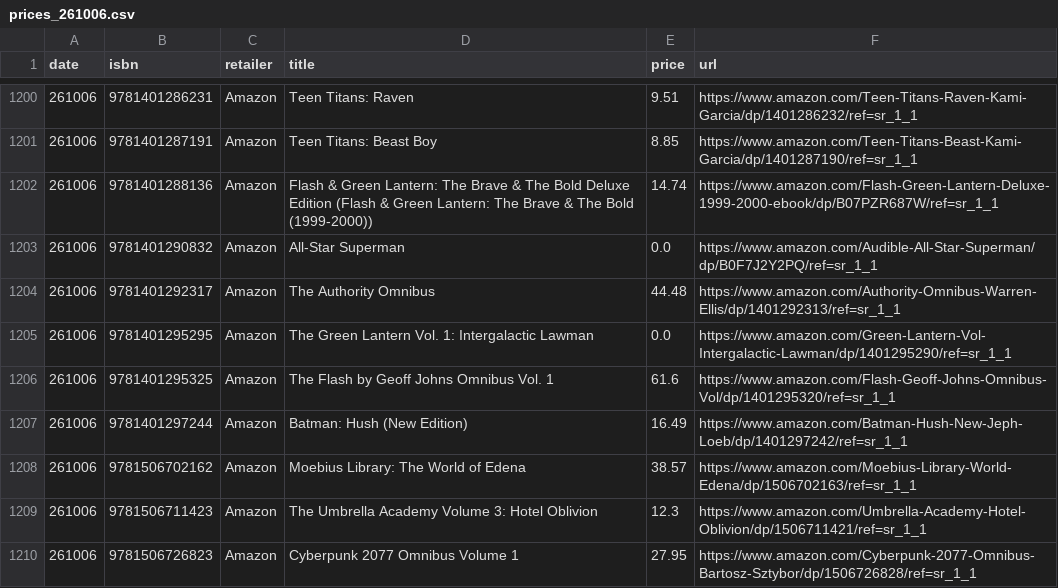
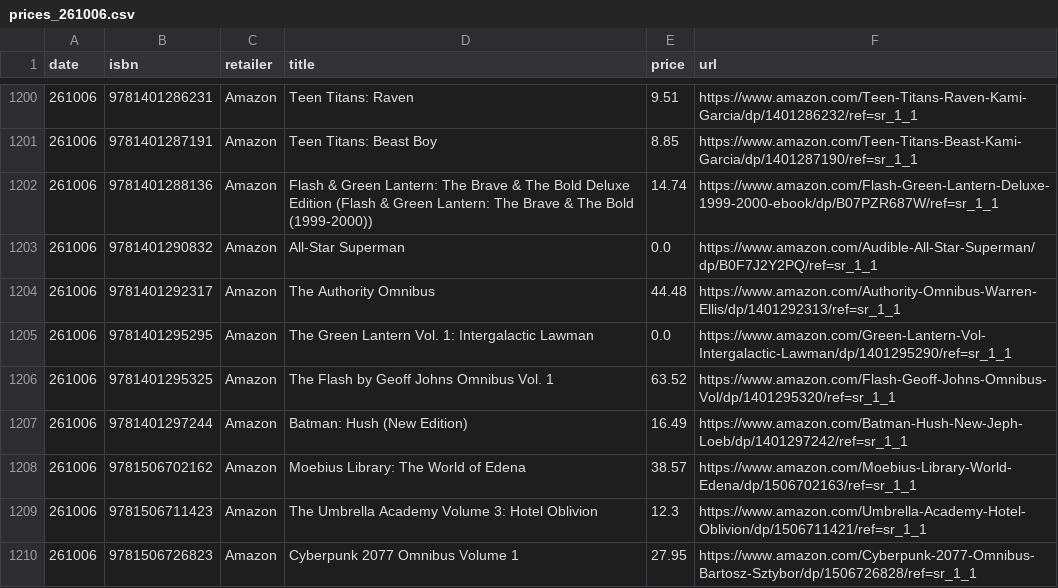
Before and after one commit to grayespinoza/graphic-novel-price-database, a CSV file: prices/prices_261006.csv, drawn as a sheet; only a part is shown, gaps mark what is left out; the diff covers the shown part only.

```diff
--- a/prices/prices_261006.csv
+++ b/prices/prices_261006.csv
@@ -1205,3 +1205,3 @@ date,isbn,retailer,title,price,url
 261006,9781401295295,Amazon,The Green Lantern Vol. 1: Intergalactic Lawman,0.0,https://www.amazon.com/Green-Lantern-Vol-Intergalactic-Lawman/dp/1401295290/ref=sr_1_1
-261006,9781401295325,Amazon,The Flash by Geoff Johns Omnibus Vol. 1,61.6,https://www.amazon.com/Flash-Geoff-Johns-Omnibus-Vol/dp/1401295320/ref=sr_1_1
+261006,9781401295325,Amazon,The Flash by Geoff Johns Omnibus Vol. 1,63.52,https://www.amazon.com/Flash-Geoff-Johns-Omnibus-Vol/dp/1401295320/ref=sr_1_1
 261006,9781401297244,Amazon,Batman: Hush (New Edition),16.49,https://www.amazon.com/Batman-Hush-New-Jeph-Loeb/dp/1401297242/ref=sr_1_1
```
Also changed, not shown: 76 edited cells elsewhere in this file.
